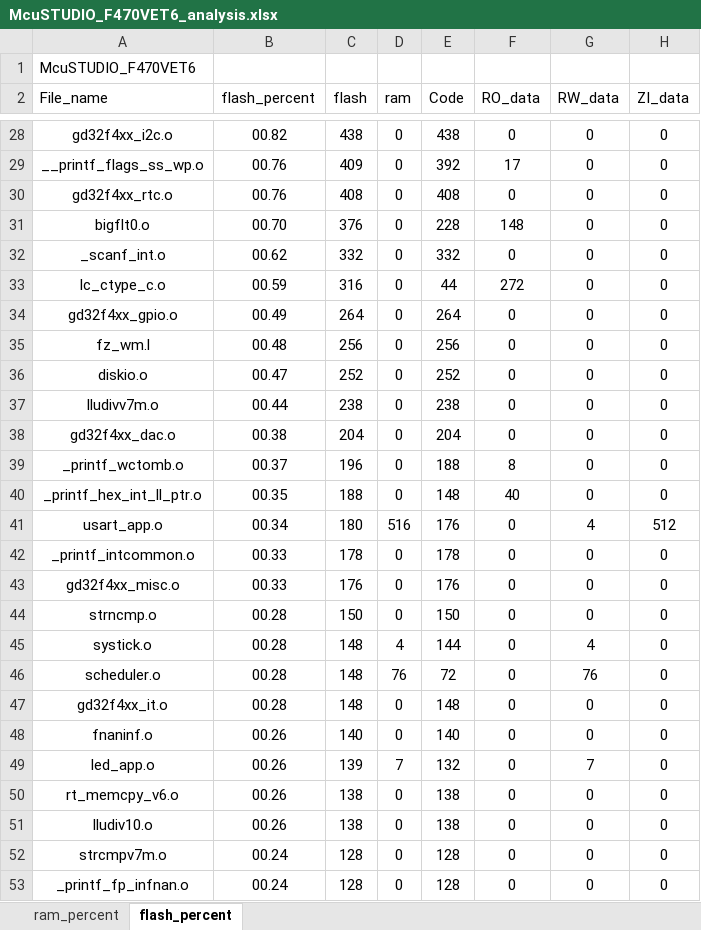
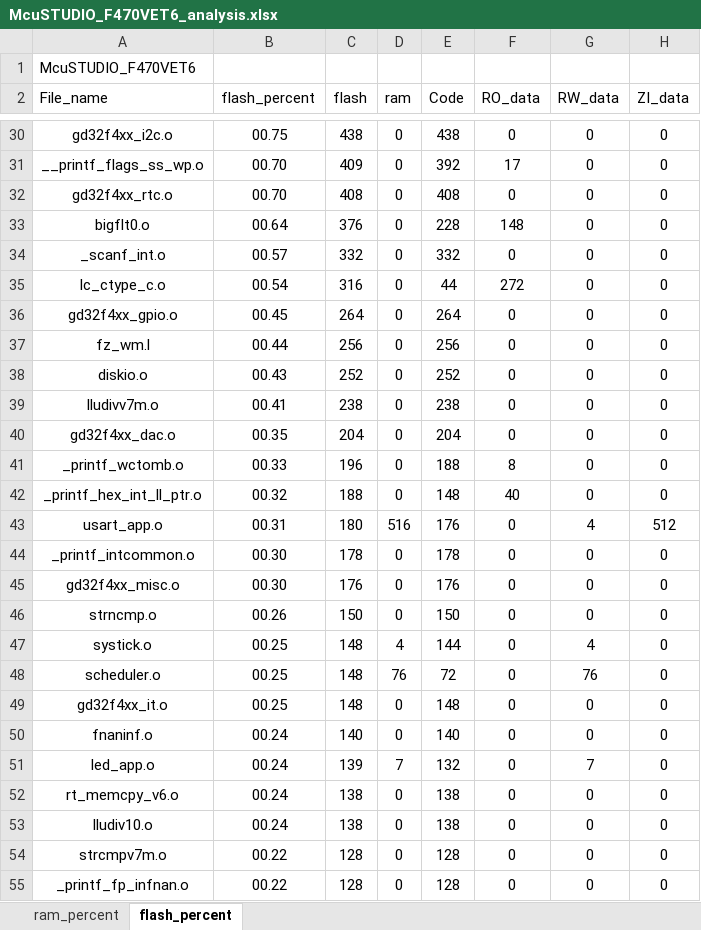
Before and after one commit to Rolmoland/Gamecc, an Excel workbook: MDK/McuSTUDIO_F470VET6_analysis.xlsx, sheet flash_percent, drawn as a sheet; only a part is shown, gaps mark what is left out; values as stored, in another font and other column widths than the file's, no borders; charts and pictures and table styles not drawn; addresses are those after the commit; the diff covers the shown part only; the diff names each change by its address in the sheet, - before the commit and + after, or states it on an @@ line.

```diff
--- a/MDK/McuSTUDIO_F470VET6_analysis.xlsx (sheet flash_percent)
+++ b/MDK/McuSTUDIO_F470VET6_analysis.xlsx (sheet flash_percent)
-B30 (flash_percent): 00.82
+B30 (flash_percent): 00.75
-B31:B32 (flash_percent): 00.76
+B31:B32 (flash_percent): 00.70
-B33 (flash_percent): 00.70
+B33 (flash_percent): 00.64
-B34 (flash_percent): 00.62
+B34 (flash_percent): 00.57
-B35 (flash_percent): 00.59
+B35 (flash_percent): 00.54
-B36 (flash_percent): 00.49
+B36 (flash_percent): 00.45
-B37 (flash_percent): 00.48
+B37 (flash_percent): 00.44
-B38 (flash_percent): 00.47
+B38 (flash_percent): 00.43
-B39 (flash_percent): 00.44
+B39 (flash_percent): 00.41
-B40 (flash_percent): 00.38
+B40 (flash_percent): 00.35
-B41 (flash_percent): 00.37
+B41 (flash_percent): 00.33
-B42 (flash_percent): 00.35
+B42 (flash_percent): 00.32
-B43 (flash_percent): 00.34
+B43 (flash_percent): 00.31
-B44:B45 (flash_percent): 00.33
+B44:B45 (flash_percent): 00.30
-B46 (flash_percent): 00.28
+B46 (flash_percent): 00.26
-B47:B49 (flash_percent): 00.28
+B47:B49 (flash_percent): 00.25
-B50:B53 (flash_percent): 00.26
+B50:B53 (flash_percent): 00.24
-B54:B55 (flash_percent): 00.24
+B54:B55 (flash_percent): 00.22
```
Also changed, not shown: 3 added rows, 1 removed row and 63 edited cells elsewhere in this sheet, sheet ram_percent, charts or pictures, 56 other files.
